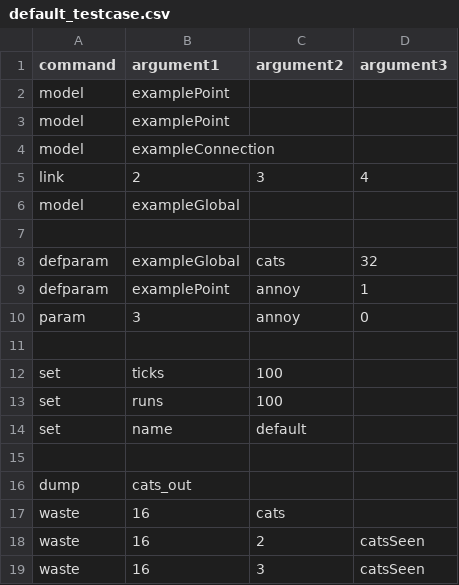
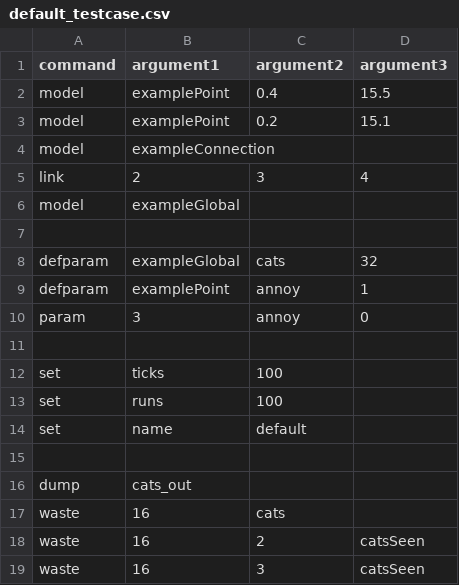
Before and after one commit to paivola/mapserver, a CSV file: src/main/resources/default_testcase.csv, drawn as a sheet.

```diff
--- a/src/main/resources/default_testcase.csv
+++ b/src/main/resources/default_testcase.csv
@@ -1,4 +1,4 @@
 command, argument1, argument2, argument3
-model, examplePoint,,
-model, examplePoint,,
+model, examplePoint,0.4,15.5
+model, examplePoint,0.2,15.1
 model, exampleConnection,,
```
Also changed, not shown: 1 other file.
